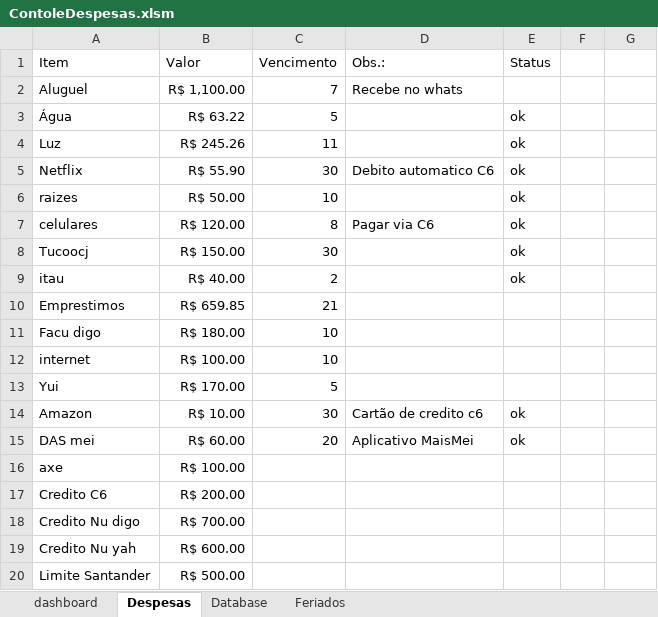
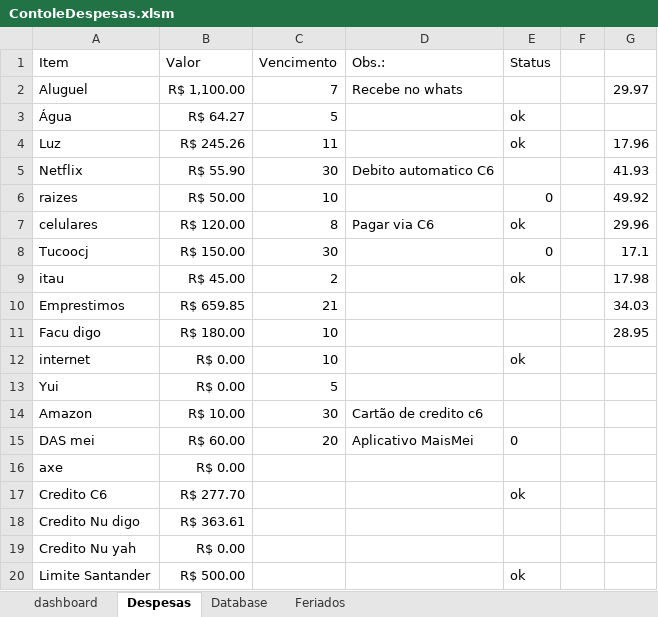
Before and after one commit to rodcordeiro/shares, an Excel workbook: files/ContoleDespesas.xlsm, sheet Despesas, drawn as a sheet; values as stored, in another font and other column widths than the file's, no borders; the diff names each change by its address in the sheet, - before the commit and + after, or states it on an @@ line.

```diff
--- a/files/ContoleDespesas.xlsm (sheet Despesas)
+++ b/files/ContoleDespesas.xlsm (sheet Despesas)
-G2: (empty)
+G2: 29.97
-B3 (Valor): R$ 63.22
+B3 (Valor): R$ 64.27
-G4: (empty)
+G4: 17.96
-E5 (Status): ok
+E5 (Status): (empty)
-G5: (empty)
+G5: 41.93
-E6 (Status): ok
+E6 (Status): 0
-G6: (empty)
+G6: 49.92
-G7: (empty)
+G7: 29.96
-E8 (Status): ok
+E8 (Status): 0
-G8: (empty)
+G8: 17.1
-B9 (Valor): R$ 40.00
+B9 (Valor): R$ 45.00
-G9: (empty)
+G9: 17.98
-G10: (empty)
+G10: 34.03
-G11: (empty)
+G11: 28.95
-B12 (Valor): R$ 100.00
+B12 (Valor): R$ 0.00
-E12 (Status): (empty)
+E12 (Status): ok
-B13 (Valor): R$ 170.00
+B13 (Valor): R$ 0.00
-E14 (Status): ok
+E14 (Status): (empty)
-E15 (Status): ok
+E15 (Status): 0
-B16 (Valor): R$ 100.00
+B16 (Valor): R$ 0.00
-B17 (Valor): R$ 200.00
+B17 (Valor): R$ 277.70
-E17 (Status): (empty)
+E17 (Status): ok
-B18 (Valor): R$ 700.00
+B18 (Valor): R$ 363.61
-B19 (Valor): R$ 600.00
+B19 (Valor): R$ 0.00
-E20 (Status): (empty)
+E20 (Status): ok
```
Also changed, not shown: sheet Database, charts or pictures, 1 other file.
